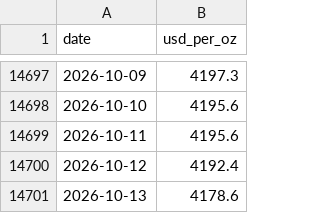
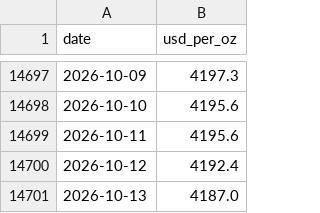
Before and after one commit to soohucn-gif/macro5-dashboard, a CSV file: data/gold.csv, drawn as a sheet; only a part is shown, gaps mark what is left out.

```diff
--- a/data/gold.csv
+++ b/data/gold.csv
@@ -14700,2 +14700,2 @@ date,usd_per_oz
 2026-10-12,4192.4
-2026-10-13,4178.6
+2026-10-13,4187.0
```
Also changed, not shown: data/bitcoin.csv, data/equity_indices.csv, 5 other files.
